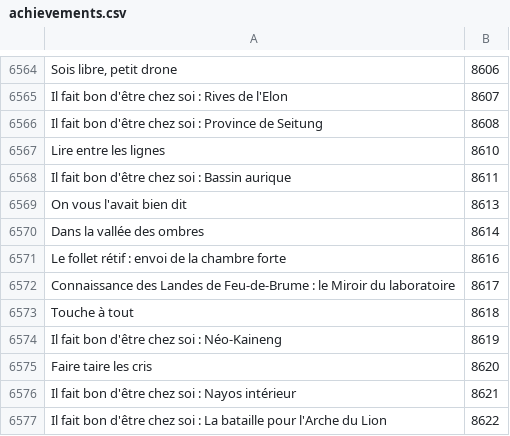
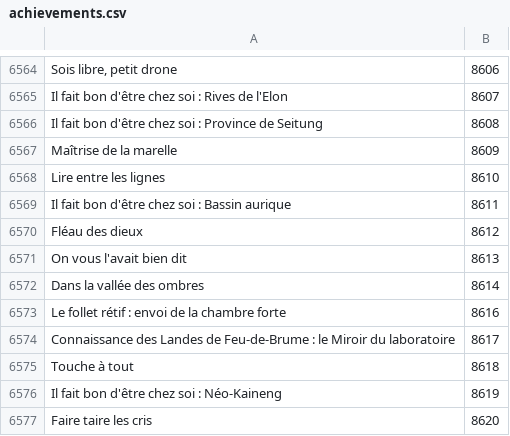
Before and after one commit to Pandraghon/gw2api-namesearch, a CSV file: fr/achievements.csv, drawn as a sheet; only a part is shown, gaps mark what is left out; the shorter side is filled out with more unchanged rows.

```diff
--- a/fr/achievements.csv
+++ b/fr/achievements.csv
@@ -6566,4 +6566,6 @@
 "Il fait bon d'être chez soi : Province de Seitung",8608
+"Maîtrise de la marelle",8609
 "Lire entre les lignes",8610
 "Il fait bon d'être chez soi : Bassin aurique",8611
+"Fléau des dieux",8612
 "On vous l'avait bien dit",8613
```
Also changed, not shown: de/achievements.csv, 2 other files.
